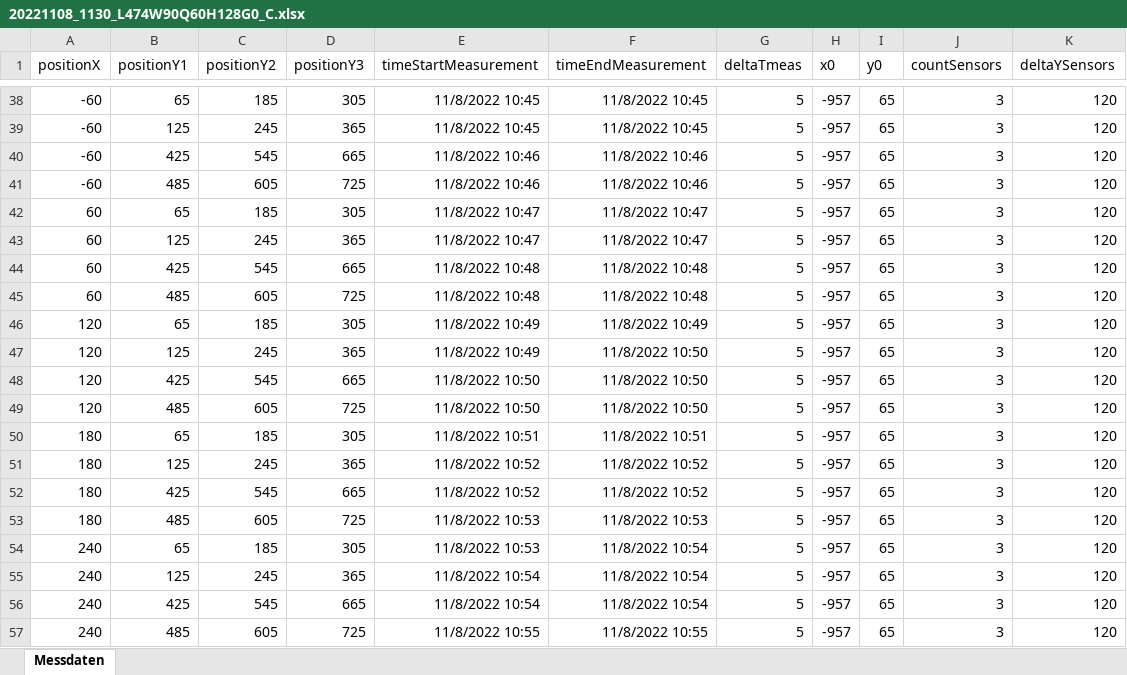
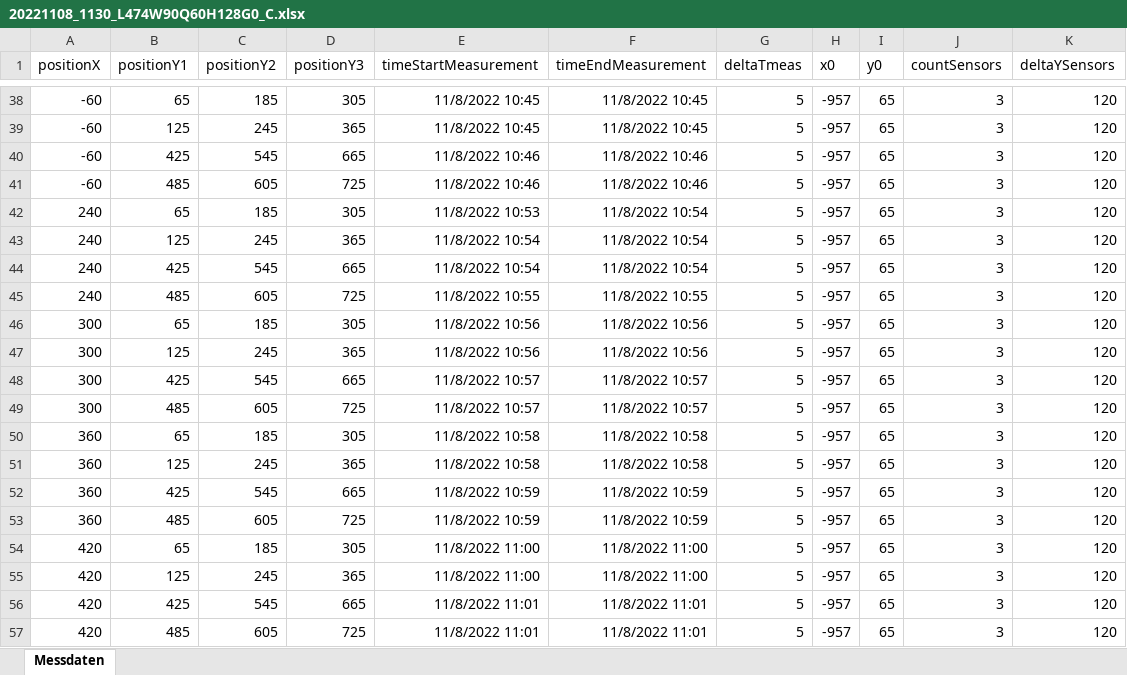
Before and after one commit to janPeterGit/iselTraverse, an Excel workbook: iselUssSyncV2/LogISEL_LogUSS_WSLgrid/L474W90Q60/20221108_1130_L474W90Q60H128G0_C.xlsx, sheet Messdaten, drawn as a sheet; only a part is shown, gaps mark what is left out; the shorter side is filled out with more unchanged rows; values as stored, in another font and other column widths than the file's, no borders; the diff names each change by its address in the sheet, - before the commit and + after, or states it on an @@ line.

```diff
--- a/iselUssSyncV2/LogISEL_LogUSS_WSLgrid/L474W90Q60/20221108_1130_L474W90Q60H128G0_C.xlsx (sheet Messdaten)
+++ b/iselUssSyncV2/LogISEL_LogUSS_WSLgrid/L474W90Q60/20221108_1130_L474W90Q60H128G0_C.xlsx (sheet Messdaten)
-row 42: 60 | 65 | 185 | 305 | 11/8/2022 10:47 | 11/8/2022 10:47 | 5 | -957 | 65 | 3 | 120
-row 43: 60 | 125 | 245 | 365 | 11/8/2022 10:47 | 11/8/2022 10:47 | 5 | -957 | 65 | 3 | 120
-row 44: 60 | 425 | 545 | 665 | 11/8/2022 10:48 | 11/8/2022 10:48 | 5 | -957 | 65 | 3 | 120
-row 45: 60 | 485 | 605 | 725 | 11/8/2022 10:48 | 11/8/2022 10:48 | 5 | -957 | 65 | 3 | 120
-row 46: 120 | 65 | 185 | 305 | 11/8/2022 10:49 | 11/8/2022 10:49 | 5 | -957 | 65 | 3 | 120
-row 47: 120 | 125 | 245 | 365 | 11/8/2022 10:49 | 11/8/2022 10:50 | 5 | -957 | 65 | 3 | 120
-row 48: 120 | 425 | 545 | 665 | 11/8/2022 10:50 | 11/8/2022 10:50 | 5 | -957 | 65 | 3 | 120
-row 49: 120 | 485 | 605 | 725 | 11/8/2022 10:50 | 11/8/2022 10:50 | 5 | -957 | 65 | 3 | 120
-row 50: 180 | 65 | 185 | 305 | 11/8/2022 10:51 | 11/8/2022 10:51 | 5 | -957 | 65 | 3 | 120
-row 51: 180 | 125 | 245 | 365 | 11/8/2022 10:52 | 11/8/2022 10:52 | 5 | -957 | 65 | 3 | 120
-row 52: 180 | 425 | 545 | 665 | 11/8/2022 10:52 | 11/8/2022 10:52 | 5 | -957 | 65 | 3 | 120
-row 53: 180 | 485 | 605 | 725 | 11/8/2022 10:53 | 11/8/2022 10:53 | 5 | -957 | 65 | 3 | 120
```
Also changed, not shown: iselUssSyncV2/LogISEL_LogUSS_WSLgrid/leereRinne/20221108_0952_L474W90Q0H0G0_C.xlsx, iselUssSyncV2/LogISEL_LogUSS_WSLgrid/leereRinne/leereRinne.xlsx, 21 other files.
